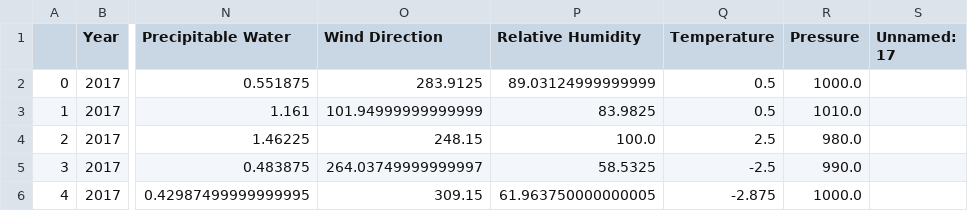
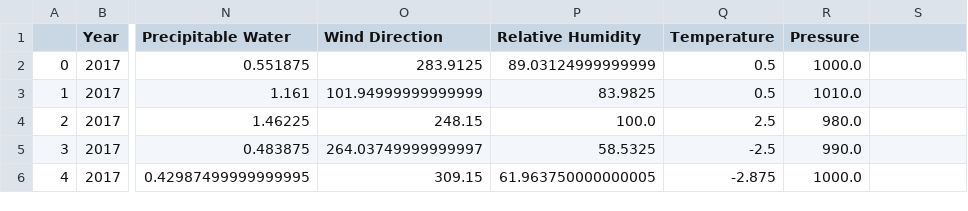
Before and after one commit to A-Wadhwani/ME597-Project, a CSV file: Datasets/Amherst_Weather_Cleaned.csv, drawn as a sheet; only a part is shown, gaps mark what is left out; the diff names each change by its address in the sheet, - before the commit and + after, or states it on an @@ line.

Commit message:
Updated Weather Data

```diff
--- a/Datasets/Amherst_Weather_Cleaned.csv
+++ b/Datasets/Amherst_Weather_Cleaned.csv
-S1: Unnamed: 17
+S1: (empty)
```
Also changed, not shown: 2 other files.
